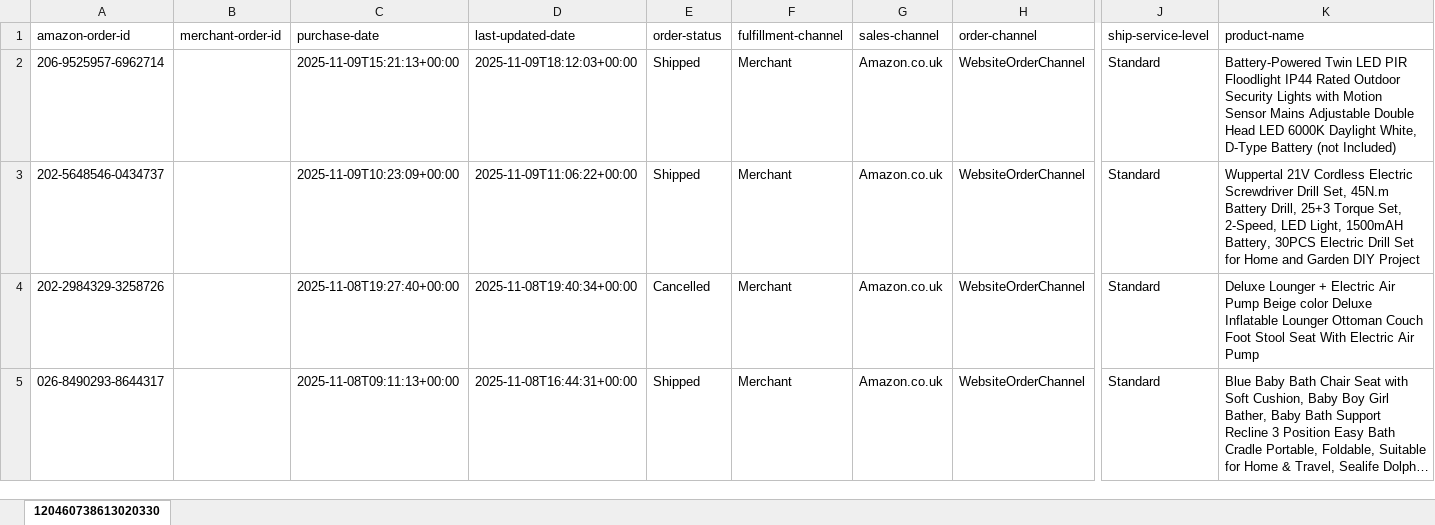
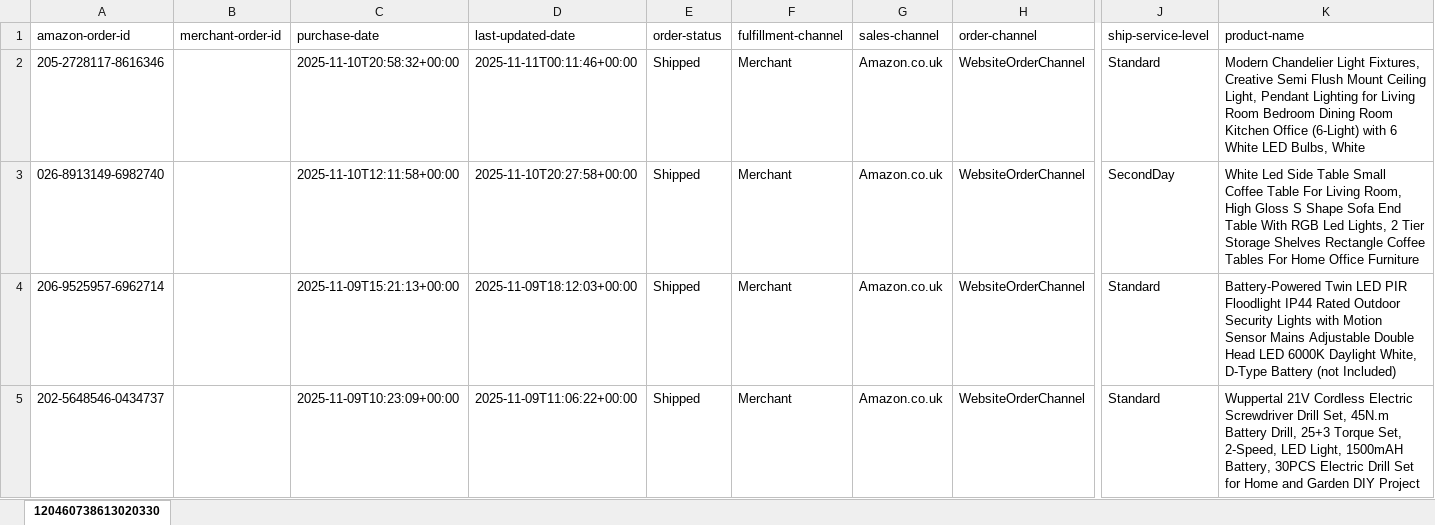
Before and after one commit to NIBH014B/BuckchiDailyReport, an Excel workbook: Raw Sales Data/Amazon.xlsx, sheet 120460738613020330, drawn as a sheet; only a part is shown, gaps mark what is left out; the shorter side is filled out with more unchanged rows; long unchanged cells end in …; values as stored, in another font and other column widths than the file's, no borders; rows hold the shown columns only; the diff names each change by its address in the sheet, - before the commit and + after, or states it on an @@ line.

```diff
--- a/Raw Sales Data/Amazon.xlsx (sheet 120460738613020330)
+++ b/Raw Sales Data/Amazon.xlsx (sheet 120460738613020330)
+row 2: 205-2728117-8616346 |  | 2025-11-10T20:58:32+00:00 | 2025-11-11T00:11:46+00:00 | Shipped | Merchant | Amazon.co.uk | WebsiteOrderChannel | Standard | Modern Chandelier Light Fixtures, Creative Semi Flush Mount Ceiling Light, Pendant Lighting for Living Room Bedroom Dining Room Kitchen Office (6-Light) with 6 White LED Bulbs, White
+row 3: 026-8913149-6982740 |  | 2025-11-10T12:11:58+00:00 | 2025-11-10T20:27:58+00:00 | Shipped | Merchant | Amazon.co.uk | WebsiteOrderChannel | SecondDay | White Led Side Table Small Coffee Table For Living Room, High Gloss S Shape Sofa End Table With RGB Led Lights, 2 Tier Storage Shelves Rectangle Coffee Tables For Home Office Furniture
```
Also changed, not shown: Raw Sales Data/Buckchi.xlsx, Raw Sales Data/Vandey.xlsx.
